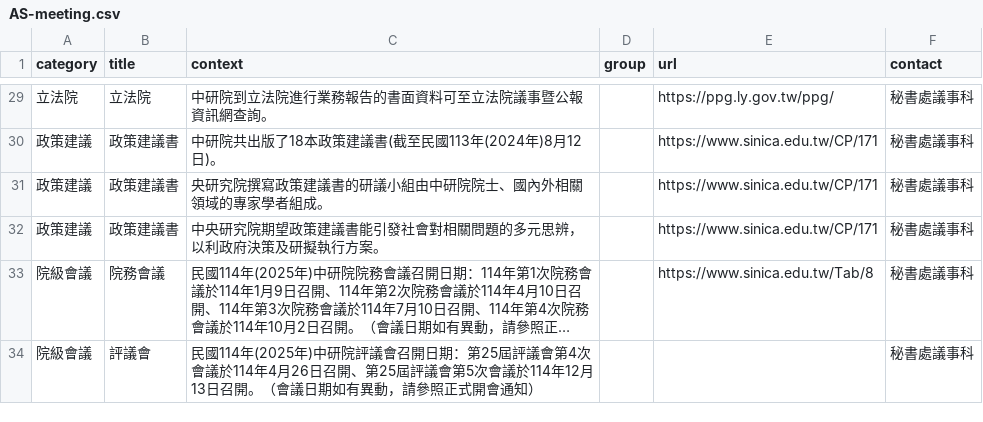
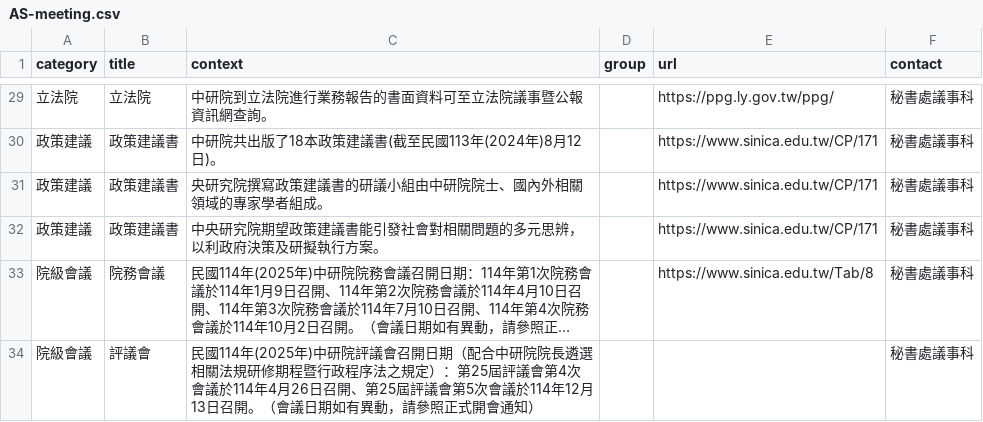
Before and after one commit to AS-AIGC/AS-FAQ-Bot, a CSV file: data/source/AS-meeting.csv, drawn as a sheet; only a part is shown, gaps mark what is left out; long unchanged cells end in …; the diff names each change by its address in the sheet, - before the commit and + after, or states it on an @@ line.

```diff
--- a/data/source/AS-meeting.csv
+++ b/data/source/AS-meeting.csv
-C34 (context): …召開日期：第25屆…
+C34 (context): …召開日期（配合中研院院長遴選相關法規研修期程暨行政程序法之規定）：第25屆…
```
Also changed, not shown: 1 other file.
